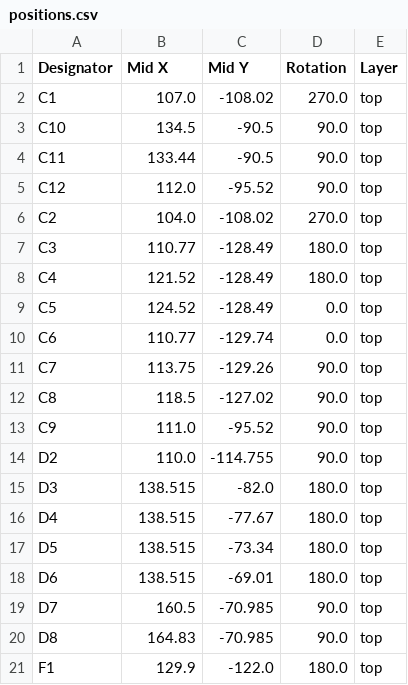
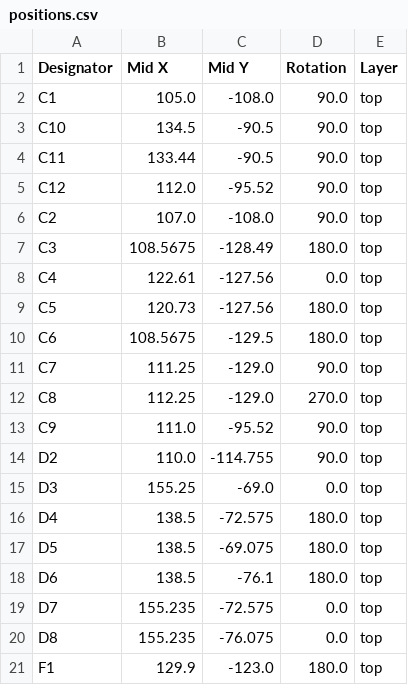
Before and after one commit to pixelatedknight27/PIC18, a CSV file: production/positions.csv, drawn as a sheet; only a part is shown; the diff covers the shown part only.

```diff
--- a/production/positions.csv
+++ b/production/positions.csv
@@ -1,3 +1,3 @@
 Designator,Mid X,Mid Y,Rotation,Layer
-C1,107.0,-108.02,270.0,top
+C1,105.0,-108.0,90.0,top
 C10,134.5,-90.5,90.0,top
@@ -5,17 +5,17 @@ C11,133.44,-90.5,90.0,top
 C12,112.0,-95.52,90.0,top
-C2,104.0,-108.02,270.0,top
-C3,110.77,-128.49,180.0,top
-C4,121.52,-128.49,180.0,top
-C5,124.52,-128.49,0.0,top
-C6,110.77,-129.74,0.0,top
-C7,113.75,-129.26,90.0,top
-C8,118.5,-127.02,90.0,top
+C2,107.0,-108.0,90.0,top
+C3,108.5675,-128.49,180.0,top
+C4,122.61,-127.56,0.0,top
+C5,120.73,-127.56,180.0,top
+C6,108.5675,-129.5,180.0,top
+C7,111.25,-129.0,90.0,top
+C8,112.25,-129.0,270.0,top
 C9,111.0,-95.52,90.0,top
 D2,110.0,-114.755,90.0,top
-D3,138.515,-82.0,180.0,top
-D4,138.515,-77.67,180.0,top
-D5,138.515,-73.34,180.0,top
-D6,138.515,-69.01,180.0,top
-D7,160.5,-70.985,90.0,top
-D8,164.83,-70.985,90.0,top
-F1,129.9,-122.0,180.0,top
+D3,155.25,-69.0,0.0,top
+D4,138.5,-72.575,180.0,top
+D5,138.5,-69.075,180.0,top
+D6,138.5,-76.1,180.0,top
+D7,155.235,-72.575,0.0,top
+D8,155.235,-76.075,0.0,top
+F1,129.9,-123.0,180.0,top
```
Also changed, not shown: 83 edited cells elsewhere in this file, production/bom.csv, 21 other files.
